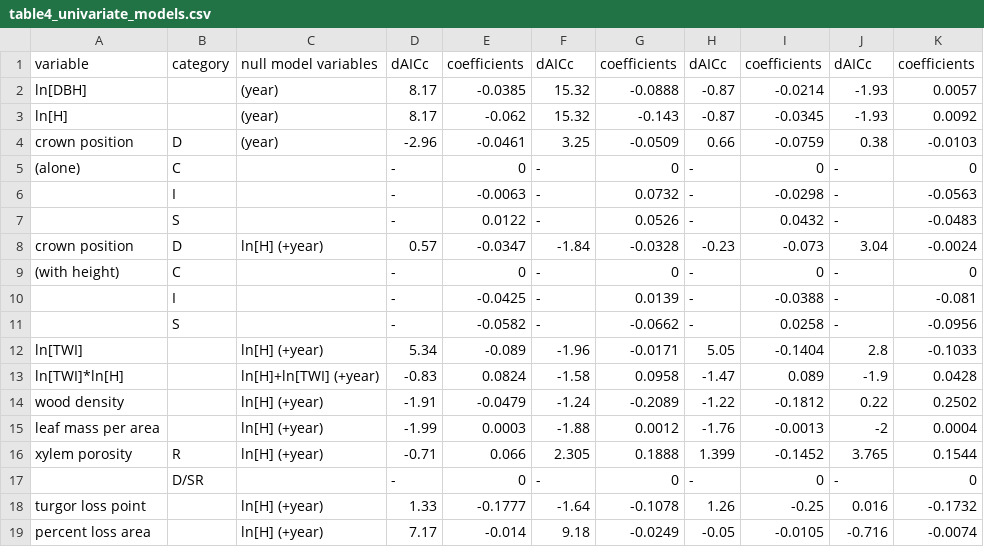
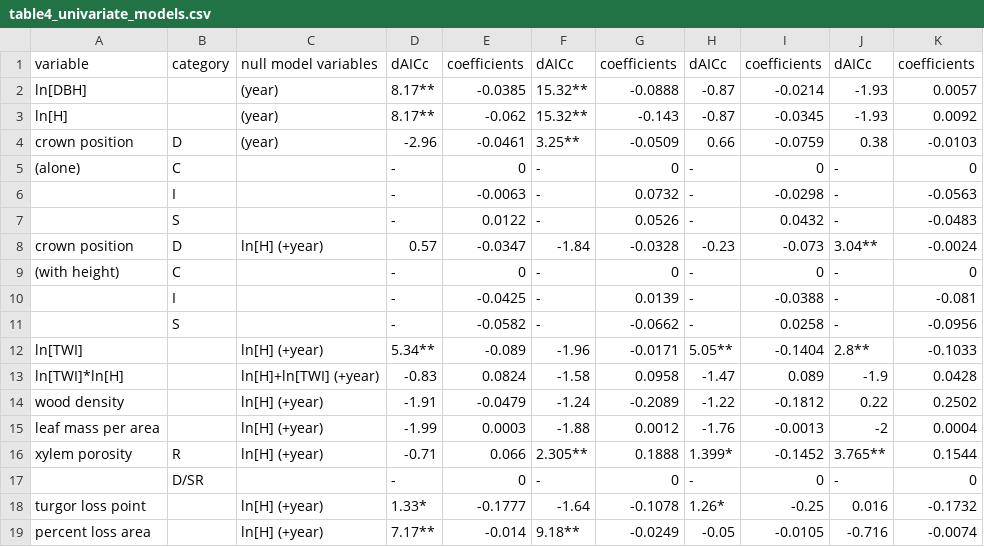
Before and after one commit to SCBI-ForestGEO/McGregor_climate-sensitivity-variation, a CSV file: manuscript/tables_figures/table4_univariate_models.csv, drawn as a sheet.

Commit message:
highlighted dAICc values >1 and >2 in Table 4

```diff
--- a/manuscript/tables_figures/table4_univariate_models.csv
+++ b/manuscript/tables_figures/table4_univariate_models.csv
@@ -1,5 +1,5 @@
 variable,category,null model variables,dAICc,coefficients,dAICc,coefficients,dAICc,coefficients,dAICc,coefficients
-ln[DBH],,(year),8.17,-0.0385,15.32,-0.0888,-0.87,-0.0214,-1.93,0.0057
-ln[H],,(year),8.17,-0.062,15.32,-0.143,-0.87,-0.0345,-1.93,0.0092
-crown position,D,(year),-2.96,-0.0461,3.25,-0.0509,0.66,-0.0759,0.38,-0.0103
+ln[DBH],,(year),8.17**,-0.0385,15.32**,-0.0888,-0.87,-0.0214,-1.93,0.0057
+ln[H],,(year),8.17**,-0.062,15.32**,-0.143,-0.87,-0.0345,-1.93,0.0092
+crown position,D,(year),-2.96,-0.0461,3.25**,-0.0509,0.66,-0.0759,0.38,-0.0103
      (alone),C,,-,0,-,0,-,0,-,0
@@ -7,3 +7,3 @@ crown position,D,(year),-2.96,-0.0461,3.25,-0.0509,0.66,-0.0759,0.38,-0.0103
 ,S,,-,0.0122,-,0.0526,-,0.0432,-,-0.0483
-crown position ,D,ln[H] (+year),0.57,-0.0347,-1.84,-0.0328,-0.23,-0.073,3.04,-0.0024
+crown position ,D,ln[H] (+year),0.57,-0.0347,-1.84,-0.0328,-0.23,-0.073,3.04**,-0.0024
      (with height),C,,-,0,-,0,-,0,-,0
@@ -11,3 +11,3 @@ crown position ,D,ln[H] (+year),0.57,-0.0347,-1.84,-0.0328,-0.23,-0.073,3.04,-0.
 ,S,,-,-0.0582,-,-0.0662,-,0.0258,-,-0.0956
-ln[TWI],,ln[H] (+year),5.34,-0.089,-1.96,-0.0171,5.05,-0.1404,2.8,-0.1033
+ln[TWI],,ln[H] (+year),5.34**,-0.089,-1.96,-0.0171,5.05**,-0.1404,2.8**,-0.1033
 ln[TWI]*ln[H],,ln[H]+ln[TWI] (+year),-0.83,0.0824,-1.58,0.0958,-1.47,0.089,-1.9,0.0428
@@ -15,5 +15,5 @@ wood density,,ln[H] (+year),-1.91,-0.0479,-1.24,-0.2089,-1.22,-0.1812,0.22,0.250
 leaf mass per area,,ln[H] (+year),-1.99,0.0003,-1.88,0.0012,-1.76,-0.0013,-2,0.0004
-xylem porosity,R,ln[H] (+year),-0.71,0.066,2.305,0.1888,1.399,-0.1452,3.765,0.1544
+xylem porosity,R,ln[H] (+year),-0.71,0.066,2.305**,0.1888,1.399*,-0.1452,3.765**,0.1544
 ,D/SR,,-,0,-,0,-,0,-,0
-turgor loss point,,ln[H] (+year),1.33,-0.1777,-1.64,-0.1078,1.26,-0.25,0.016,-0.1732
-percent loss area,,ln[H] (+year),7.17,-0.014,9.18,-0.0249,-0.05,-0.0105,-0.716,-0.0074
+turgor loss point,,ln[H] (+year),1.33*,-0.1777,-1.64,-0.1078,1.26*,-0.25,0.016,-0.1732
+percent loss area,,ln[H] (+year),7.17**,-0.014,9.18**,-0.0249,-0.05,-0.0105,-0.716,-0.0074
```
Also changed, not shown: 2 other files.
